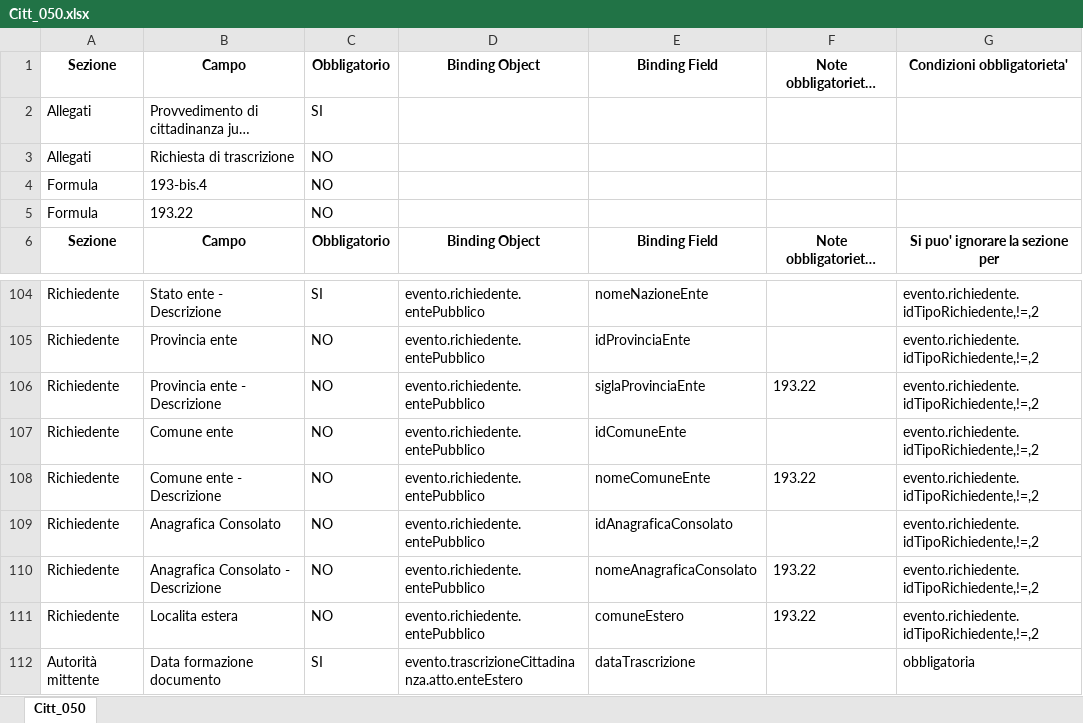
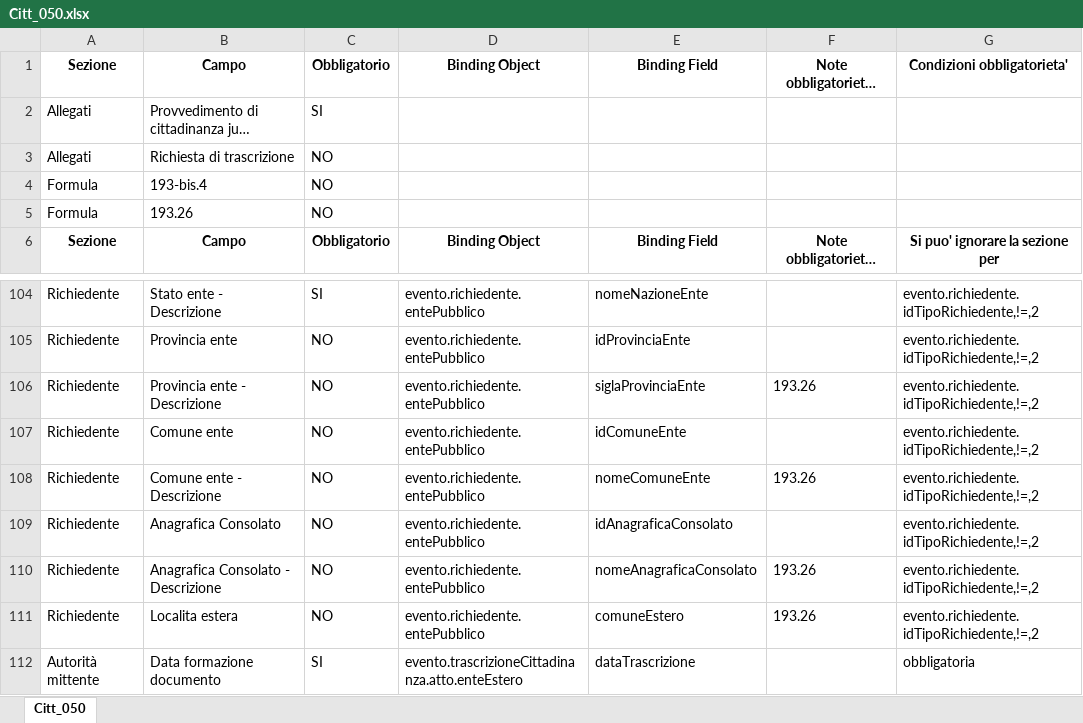
Before and after one commit to italia/ansc, an Excel workbook: docs/Mapping_casi_uso/cittadinanza/Citt_050.xlsx, sheet Citt_050, drawn as a sheet; only a part is shown, gaps mark what is left out; long unchanged cells end in …; values as stored, in another font and other column widths than the file's, no borders; the diff names each change by its address in the sheet, - before the commit and + after, or states it on an @@ line.

```diff
--- a/docs/Mapping_casi_uso/cittadinanza/Citt_050.xlsx (sheet Citt_050)
+++ b/docs/Mapping_casi_uso/cittadinanza/Citt_050.xlsx (sheet Citt_050)
-B5: 193.22
+B5: 193.26
-F106: 193.22
+F106: 193.26
-F108: 193.22
+F108: 193.26
-F110:F111: 193.22
+F110:F111: 193.26
```
Also changed, not shown: 2 other files.
